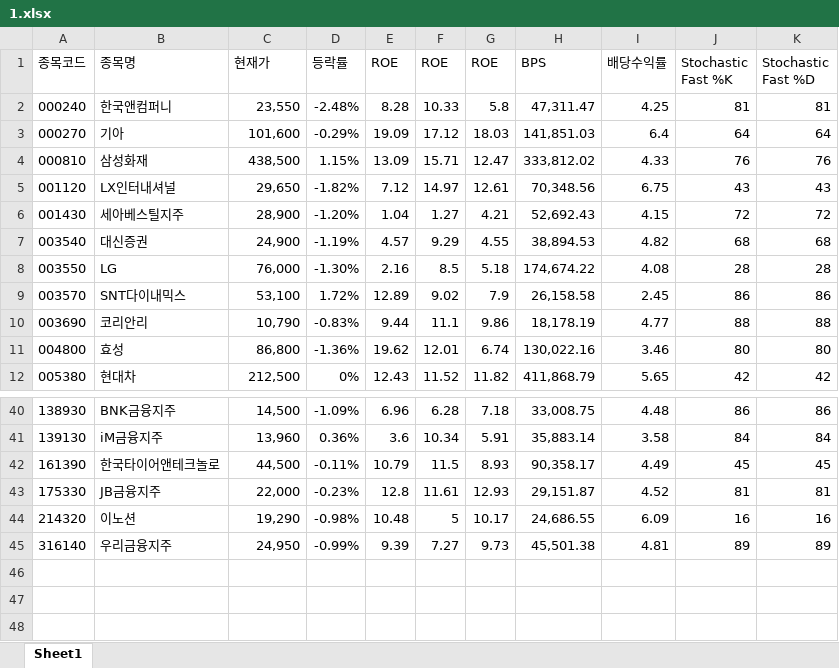
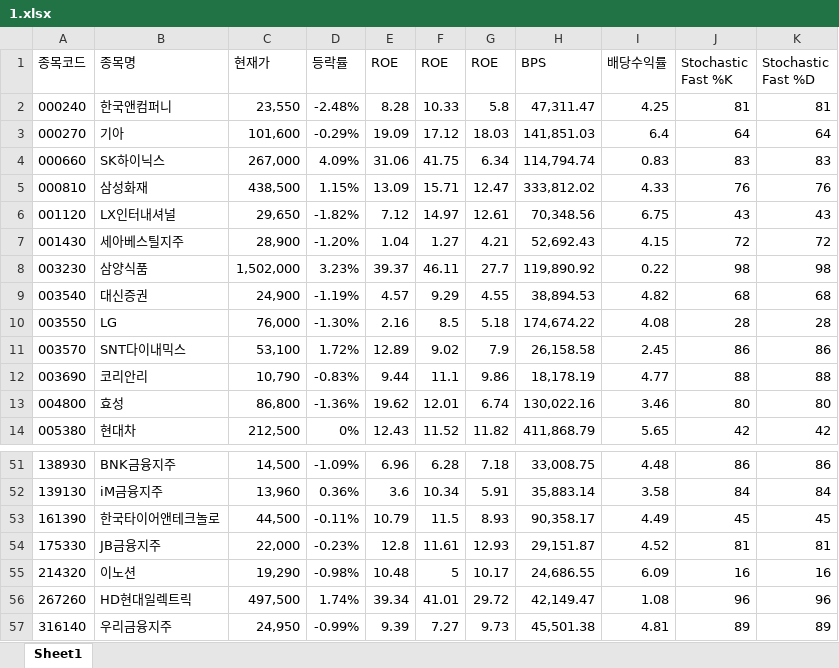
Before and after one commit to ez4happy/DividendGrowth, an Excel workbook: 1.xlsx, sheet Sheet1, drawn as a sheet; only a part is shown, gaps mark what is left out; values as stored, in another font and other column widths than the file's, no borders; the diff covers the shown part only; the diff names each change by its address in the sheet, - before the commit and + after, or states it on an @@ line.

```diff
--- a/1.xlsx (sheet Sheet1)
+++ b/1.xlsx (sheet Sheet1)
+row 4: 000660 | SK하이닉스 | 267,000 | 4.09% | 31.06 | 41.75 | 6.34 | 114,794.74 | 0.83 | 83 | 83
+row 8: 003230 | 삼양식품 | 1,502,000 | 3.23% | 39.37 | 46.11 | 27.7 | 119,890.92 | 0.22 | 98 | 98
+row 56: 267260 | HD현대일렉트릭 | 497,500 | 1.74% | 39.34 | 41.01 | 29.72 | 42,149.47 | 1.08 | 96 | 96
```
Also changed, not shown: 9 added rows elsewhere in this sheet.
